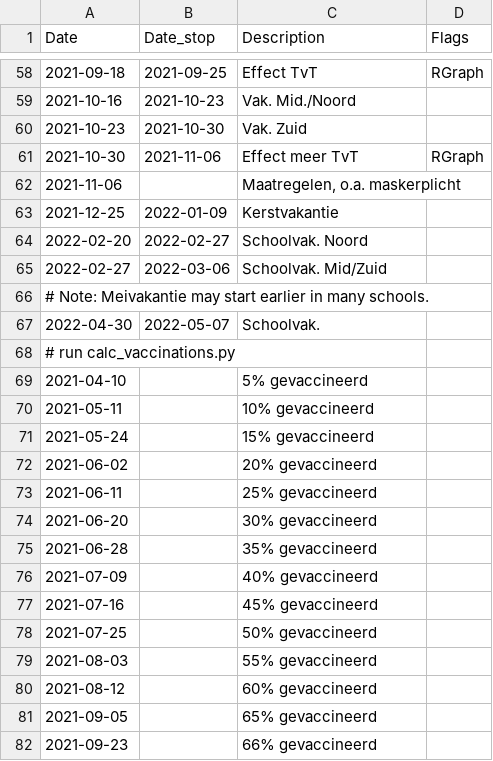
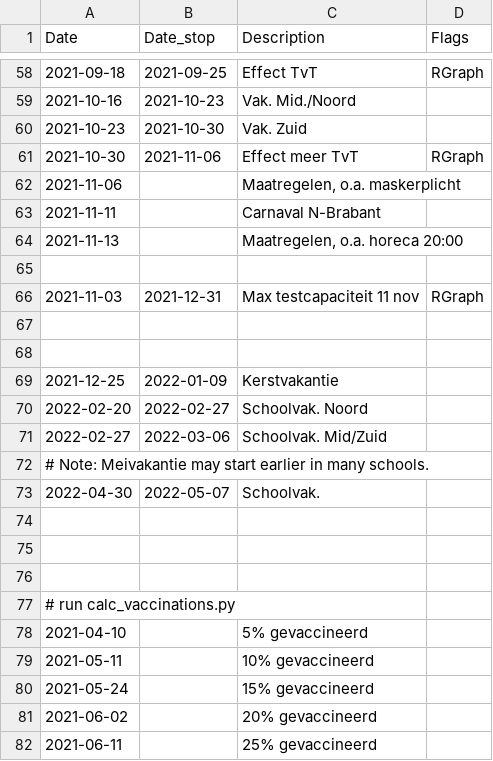
Before and after one commit to han-kwang/covid19, a CSV file: data/events_nl.csv, drawn as a sheet; only a part is shown, gaps mark what is left out; the shorter side is filled out with more unchanged rows; the diff names each change by its address in the sheet, - before the commit and + after, or states it on an @@ line.

Commit message:
Routine data update (anomalies, events, RIVM_R summary)

```diff
--- a/data/events_nl.csv
+++ b/data/events_nl.csv
+row 63: 2021-11-11 |  | Carnaval N-Brabant
+row 64: 2021-11-13 |  | Maatregelen, o.a. horeca 20:00
+row 65: (empty)
+row 66: 2021-11-03 | 2021-12-31 | Max testcapaciteit 11 nov | RGraph
+row 67: (empty)
+row 68: (empty)
+row 74: (empty)
+row 75: (empty)
+row 76: (empty)
```
Also changed, not shown: data/daily_numbers_anomalies.csv, data/rivm_R_updates.csv, 1 other file.
